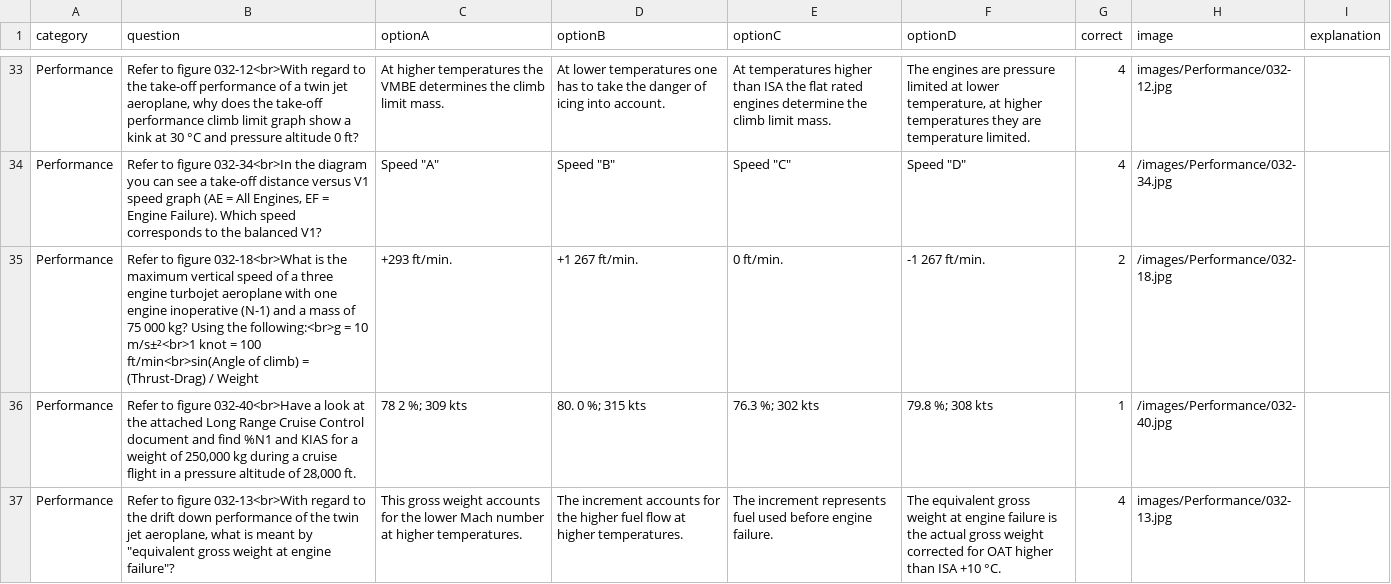
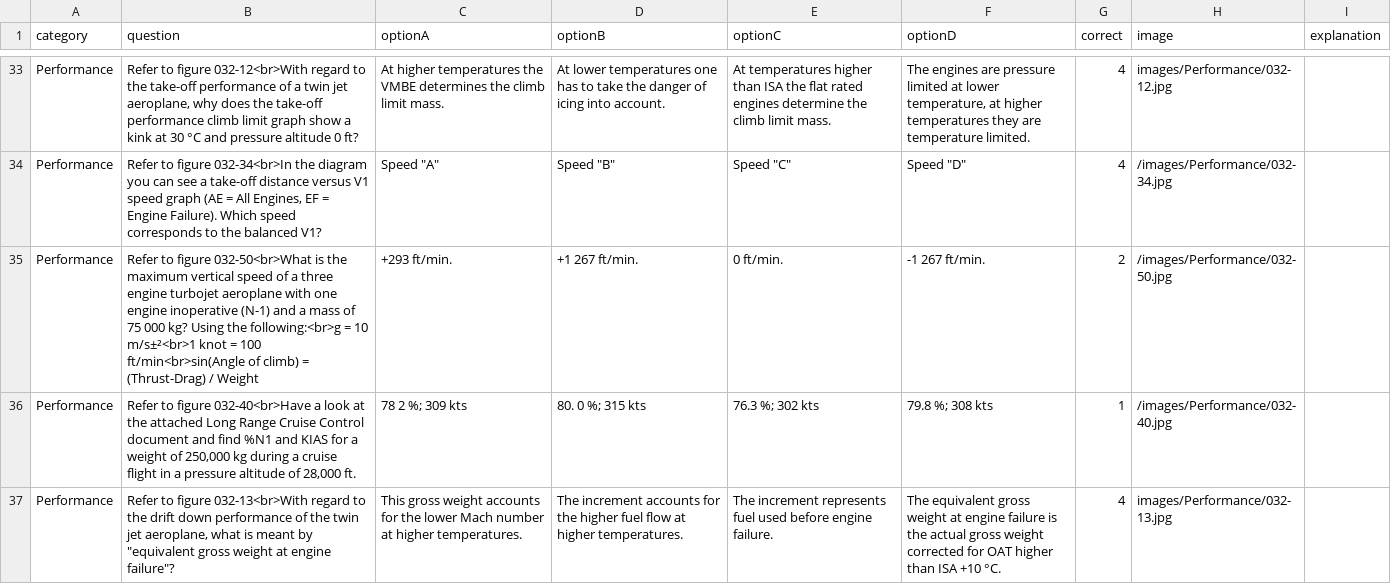
Before and after one commit to Georgesk1997/ETIHAD, a CSV file: categories/performance.csv, drawn as a sheet; only a part is shown, gaps mark what is left out.

Commit message:
Update performance.csv

```diff
--- a/categories/performance.csv
+++ b/categories/performance.csv
@@ -34,3 +34,3 @@ Performance,"Refer to figure 032-12<br>With regard to the take-off performance o
 Performance,"Refer to figure 032-34<br>In the diagram you can see a take-off distance versus V1 speed graph (AE = All Engines, EF = Engine Failure). Which speed corresponds to the balanced V1?","Speed ""A""","Speed ""B""","Speed ""C""","Speed ""D""",4,/images/Performance/032-34.jpg,
-Performance,Refer to figure 032-18<br>What is the maximum vertical speed of a three engine turbojet aeroplane with one engine inoperative (N-1) and a mass of 75 000 kg? Using the following:<br>g = 10 m/s±²<br>1 knot = 100 ft/min<br>sin(Angle of climb) = (Thrust-Drag) / Weight,+293 ft/min.,+1 267 ft/min.,0 ft/min.,-1 267 ft/min.,2,/images/Performance/032-18.jpg,
+Performance,Refer to figure 032-50<br>What is the maximum vertical speed of a three engine turbojet aeroplane with one engine inoperative (N-1) and a mass of 75 000 kg? Using the following:<br>g = 10 m/s±²<br>1 knot = 100 ft/min<br>sin(Angle of climb) = (Thrust-Drag) / Weight,+293 ft/min.,+1 267 ft/min.,0 ft/min.,-1 267 ft/min.,2,/images/Performance/032-50.jpg,
 Performance,"Refer to figure 032-40<br>Have a look at the attached Long Range Cruise Control document and find %N1 and KIAS for a weight of 250,000 kg during a cruise flight in a pressure altitude of 28,000 ft.","78 2 %; 309 kts","80. 0 %; 315 kts","76.3 %; 302 kts","79.8 %; 308 kts",1,/images/Performance/032-40.jpg,
```
